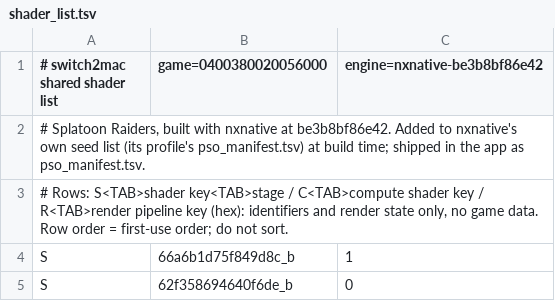
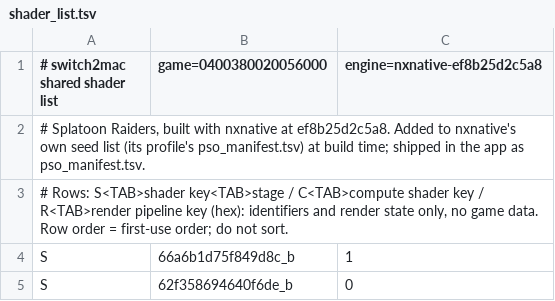
Before and after one commit to Hengle/switch2mac, a TSV file: games/splatoon-raiders/shader_list.tsv, drawn as a sheet; only a part is shown.

```diff
--- a/games/splatoon-raiders/shader_list.tsv
+++ b/games/splatoon-raiders/shader_list.tsv
@@ -1,3 +1,3 @@
-# switch2mac shared shader list	game=0400380020056000	engine=nxnative-be3b8bf86e42
-# Splatoon Raiders, built with nxnative at be3b8bf86e42. Added to nxnative's own seed list (its profile's pso_manifest.tsv) at build time; shipped in the app as pso_manifest.tsv.
+# switch2mac shared shader list	game=0400380020056000	engine=nxnative-ef8b25d2c5a8
+# Splatoon Raiders, built with nxnative at ef8b25d2c5a8. Added to nxnative's own seed list (its profile's pso_manifest.tsv) at build time; shipped in the app as pso_manifest.tsv.
 # Rows: S<TAB>shader key<TAB>stage / C<TAB>compute shader key / R<TAB>render pipeline key (hex): identifiers and render state only, no game data. Row order = first-use order; do not sort.
```
Also changed, not shown: 2 other files.
